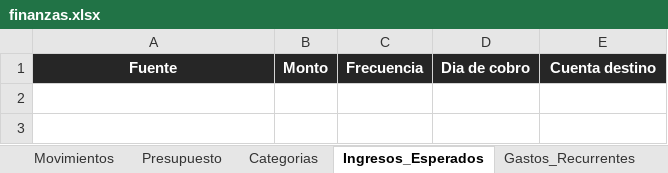
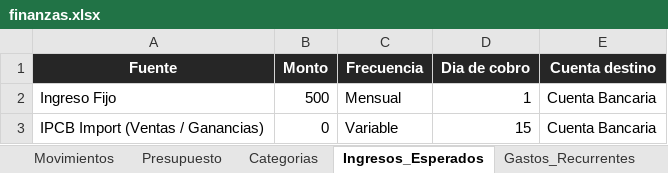
Before and after one commit to jesusybs/mis-finanzas, an Excel workbook: finanzas.xlsx, sheet Ingresos_Esperados, drawn as a sheet; values as stored, in another font and other column widths than the file's, no borders; the diff names each change by its address in the sheet, - before the commit and + after, or states it on an @@ line.

Commit message:
Personalizar categorias e ingresos para IPCB Import, comida, pasajes, universidad y suscripciones

```diff
--- a/finanzas.xlsx (sheet Ingresos_Esperados)
+++ b/finanzas.xlsx (sheet Ingresos_Esperados)
+row 2: Ingreso Fijo | 500 | Mensual | 1 | Cuenta Bancaria
+row 3: IPCB Import (Ventas / Ganancias) | 0 | Variable | 15 | Cuenta Bancaria
```
Also changed, not shown: sheet Categorias, sheet Gastos_Recurrentes, 1 other file.
